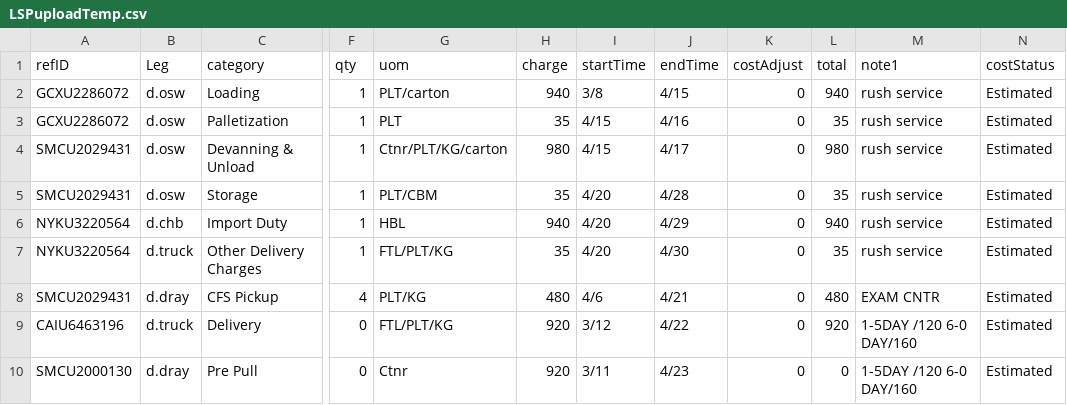
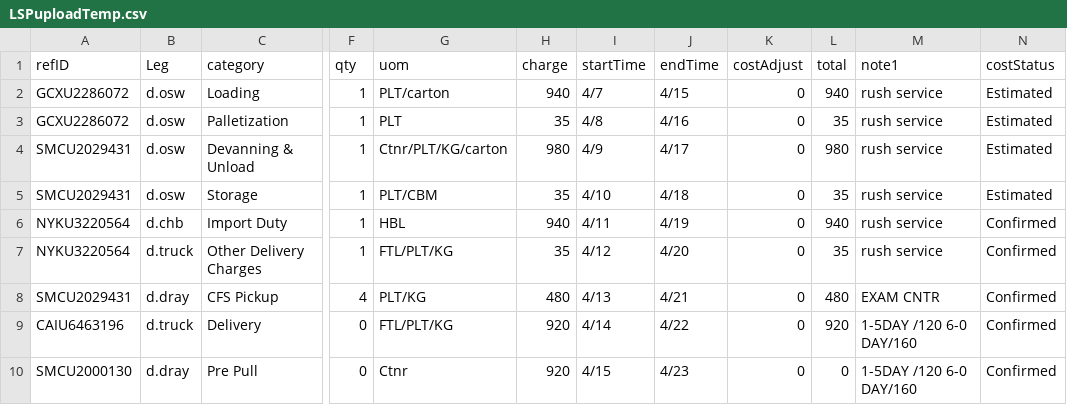
Before and after one commit to boser408/chargeReport, a CSV file: Data/Template/LSPuploadTemp.csv, drawn as a sheet; only a part is shown, gaps mark what is left out; the diff names each change by its address in the sheet, - before the commit and + after, or states it on an @@ line.

```diff
--- a/Data/Template/LSPuploadTemp.csv
+++ b/Data/Template/LSPuploadTemp.csv
-I2 (startTime): 3/8
+I2 (startTime): 4/7
-I3 (startTime): 4/15
+I3 (startTime): 4/8
-I4 (startTime): 4/15
+I4 (startTime): 4/9
-I5 (startTime): 4/20
+I5 (startTime): 4/10
-J5 (endTime): 4/28
+J5 (endTime): 4/18
-I6 (startTime): 4/20
+I6 (startTime): 4/11
-J6 (endTime): 4/29
+J6 (endTime): 4/19
-N6:N10 (costStatus): Estimated
+N6:N10 (costStatus): Confirmed
-I7 (startTime): 4/20
+I7 (startTime): 4/12
-J7 (endTime): 4/30
+J7 (endTime): 4/20
-I8 (startTime): 4/6
+I8 (startTime): 4/13
-I9 (startTime): 3/12
+I9 (startTime): 4/14
-I10 (startTime): 3/11
+I10 (startTime): 4/15
```
Also changed, not shown: Data/Dray/SeaSky/Temp/tempUploadReport.csv, Data/Template/newReportTemp.csv, 34 other files.
